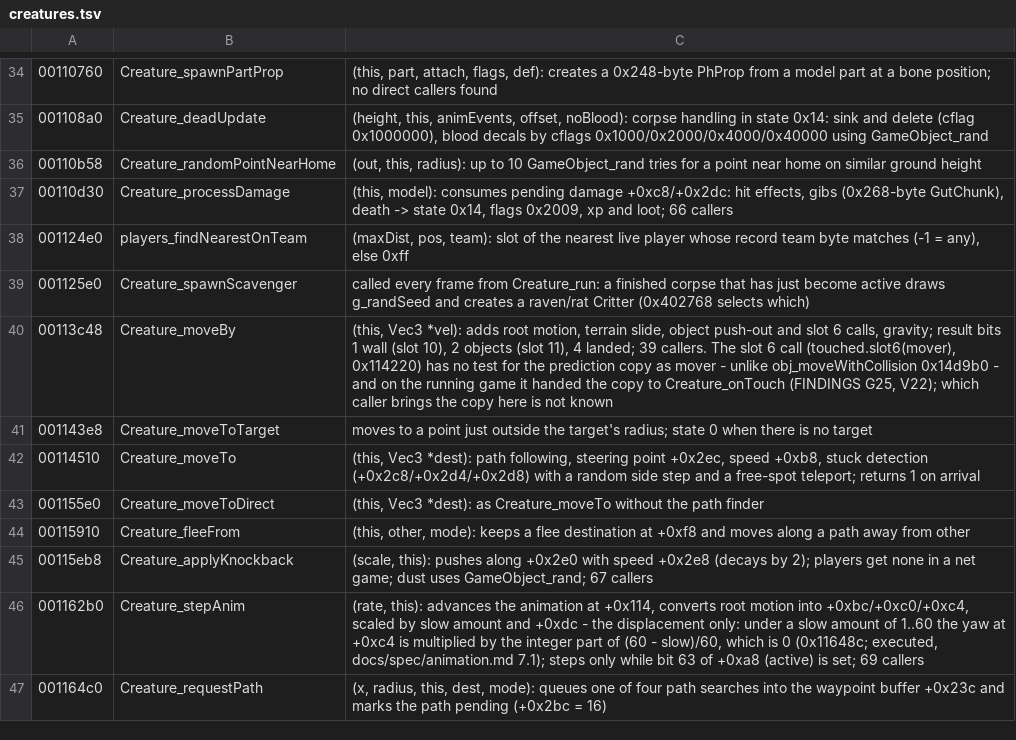
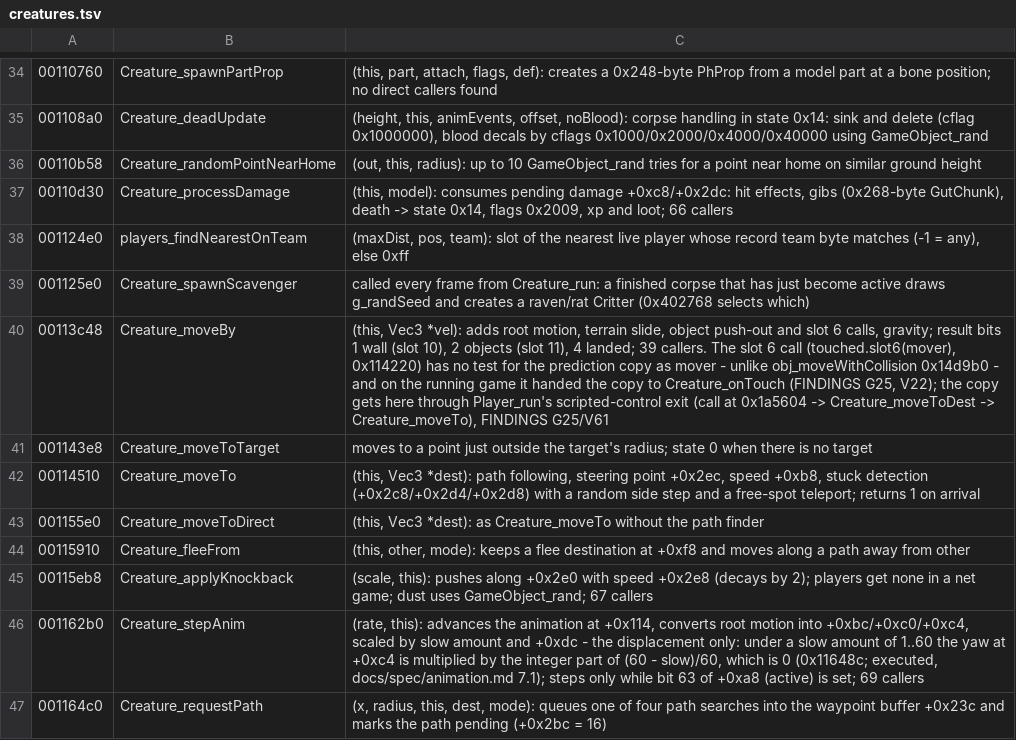
Before and after one commit to Open-Champions/champions-return-to-arms-re, a TSV file: symbols/creatures.tsv, drawn as a sheet; only a part is shown, gaps mark what is left out.

```diff
--- a/symbols/creatures.tsv
+++ b/symbols/creatures.tsv
@@ -39,3 +39,3 @@
 001125e0	Creature_spawnScavenger	called every frame from Creature_run: a finished corpse that has just become active draws g_randSeed and creates a raven/rat Critter (0x402768 selects which)
-00113c48	Creature_moveBy	(this, Vec3 *vel): adds root motion, terrain slide, object push-out and slot 6 calls, gravity; result bits 1 wall (slot 10), 2 objects (slot 11), 4 landed; 39 callers. The slot 6 call (touched.slot6(mover), 0x114220) has no test for the prediction copy as mover - unlike obj_moveWithCollision 0x14d9b0 - and on the running game it handed the copy to Creature_onTouch (FINDINGS G25, V22); which caller brings the copy here is not known
+00113c48	Creature_moveBy	(this, Vec3 *vel): adds root motion, terrain slide, object push-out and slot 6 calls, gravity; result bits 1 wall (slot 10), 2 objects (slot 11), 4 landed; 39 callers. The slot 6 call (touched.slot6(mover), 0x114220) has no test for the prediction copy as mover - unlike obj_moveWithCollision 0x14d9b0 - and on the running game it handed the copy to Creature_onTouch (FINDINGS G25, V22); the copy gets here through Player_run's scripted-control exit (call at 0x1a5604 -> Creature_moveToDest -> Creature_moveTo), FINDINGS G25/V61
 001143e8	Creature_moveToTarget	moves to a point just outside the target's radius; state 0 when there is no target
```
Also changed, not shown: 22 other files.
